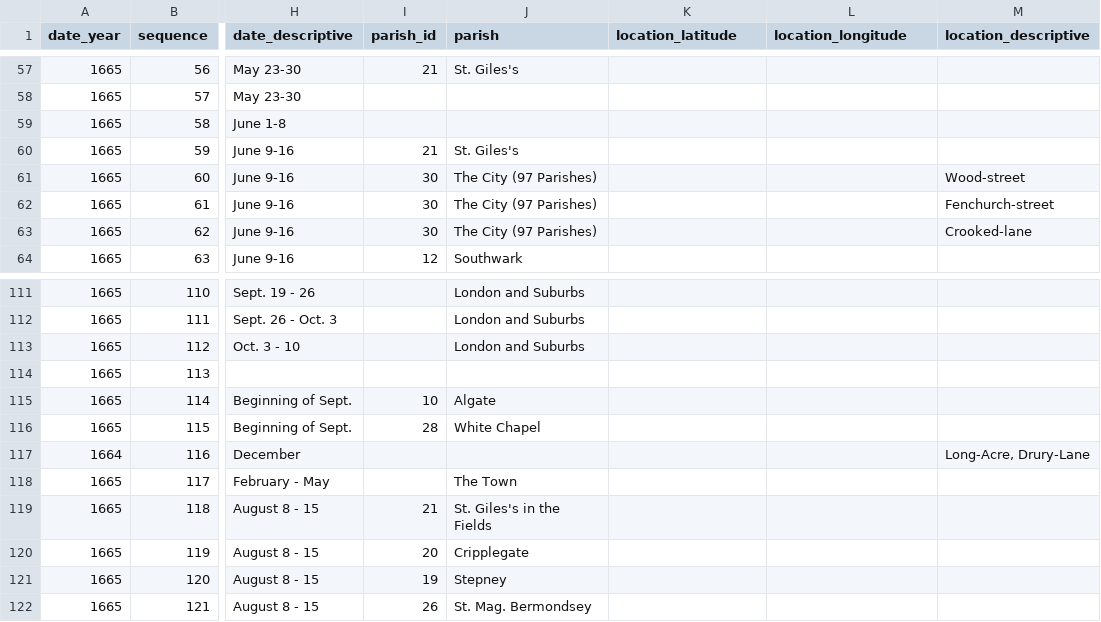
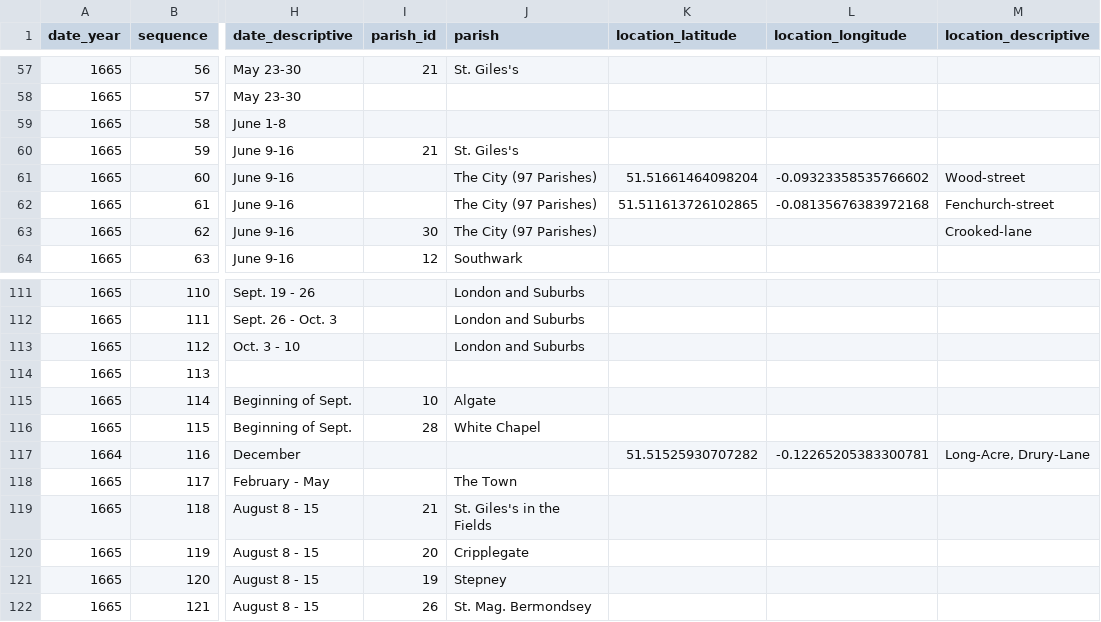
Before and after one commit to hofstra/itinerary, a CSV file: _source/_data/a-frightful-number-plague.csv, drawn as a sheet; only a part is shown, gaps mark what is left out; the diff names each change by its address in the sheet, - before the commit and + after, or states it on an @@ line.

Commit message:
Fresh data updates

```diff
--- a/_source/_data/a-frightful-number-plague.csv
+++ b/_source/_data/a-frightful-number-plague.csv
-I61:I62 (parish_id): 30
+I61:I62 (parish_id): (empty)
-K61 (location_latitude): (empty)
+K61 (location_latitude): 51.51661464098204
-L61 (location_longitude): (empty)
+L61 (location_longitude): -0.09323358535766602
-K62 (location_latitude): (empty)
+K62 (location_latitude): 51.511613726102865
-L62 (location_longitude): (empty)
+L62 (location_longitude): -0.08135676383972168
-K117 (location_latitude): (empty)
+K117 (location_latitude): 51.51525930707282
-L117 (location_longitude): (empty)
+L117 (location_longitude): -0.12265205383300781
```
Also changed, not shown: 2 other files.
